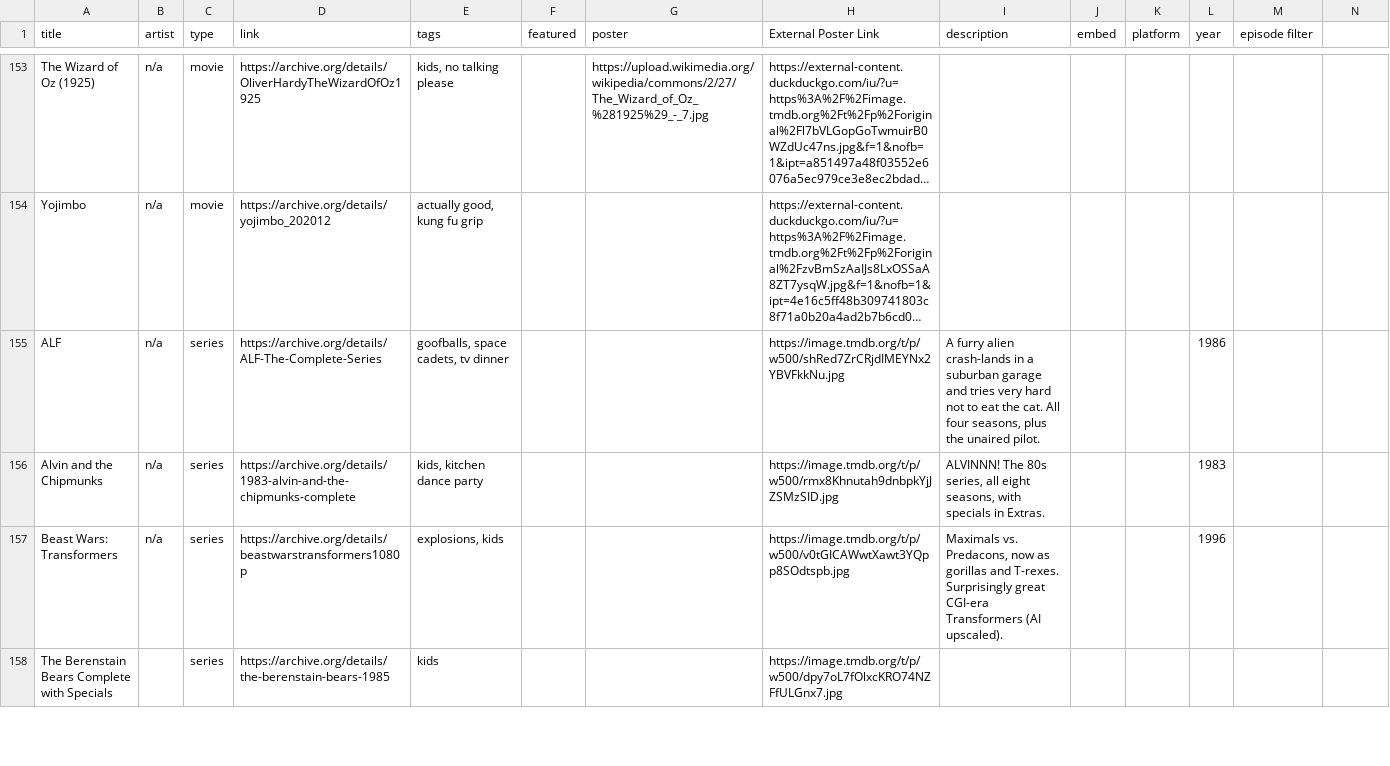
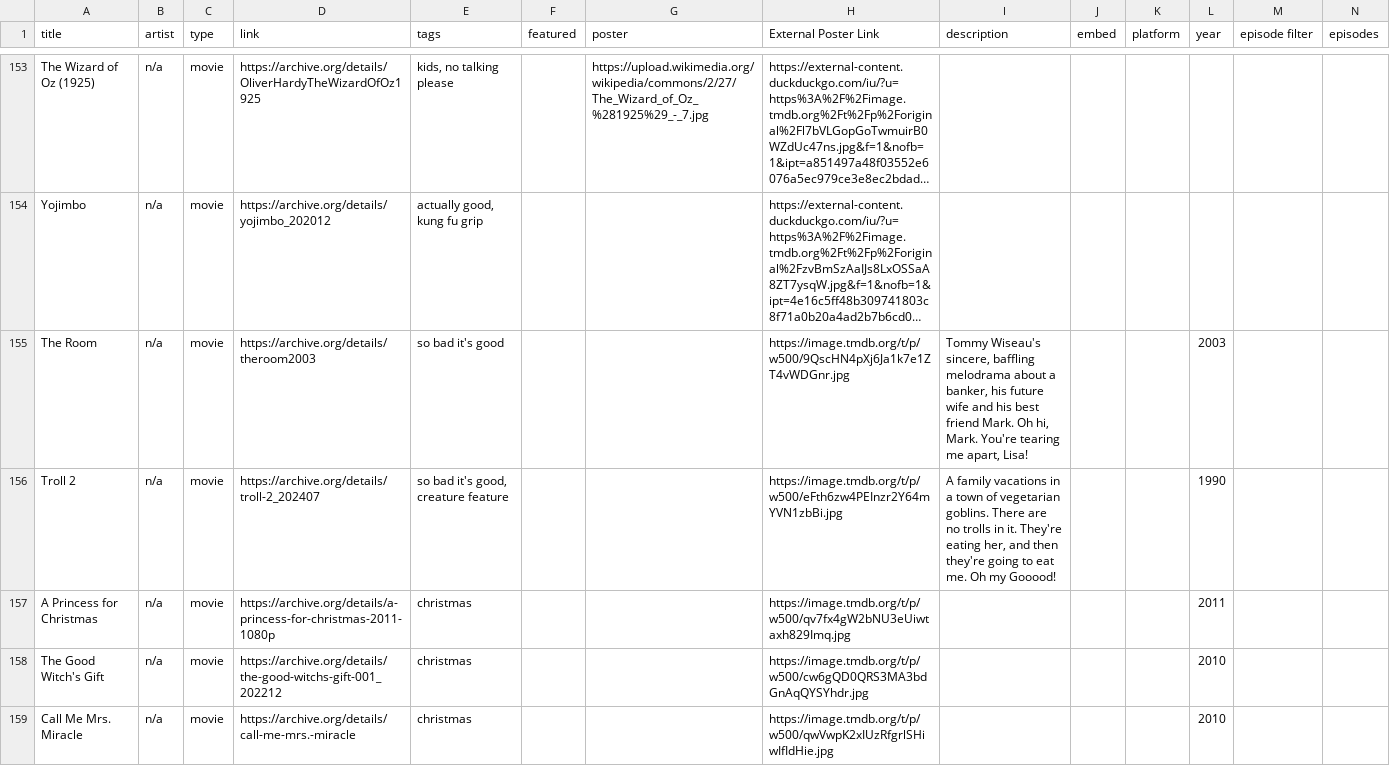
Before and after one commit to KentuckyBenjamin/lowered_expectations, a CSV file: ia_media_list.csv, drawn as a sheet; only a part is shown, gaps mark what is left out; the shorter side is filled out with more unchanged rows; long unchanged cells end in …; the diff covers the shown part only; the diff names each change by its address in the sheet, - before the commit and + after, or states it on an @@ line.

```diff
--- a/ia_media_list.csv
+++ b/ia_media_list.csv
-N1: (empty)
+N1: episodes
+row 155: The Room | n/a | movie | https://archive.org/details/theroom2003 | so bad it's good |  |  | https://image.tmdb.org/t/p/w500/9QscHN4pXj6Ja1k7e1ZT4vWDGnr.jpg | Tommy Wiseau's sincere, baffling melodrama about a banker, his future wife and his best friend Mark. Oh hi, Mark. You're tearing me apart, Lisa! |  |  | 2003
+row 156: Troll 2 | n/a | movie | https://archive.org/details/troll-2_202407 | so bad it's good, creature feature |  |  | https://image.tmdb.org/t/p/w500/eFth6zw4PEInzr2Y64mYVN1zbBi.jpg | A family vacations in a town of vegetarian goblins. There are no trolls in it. They're eating her, and then they're going to eat me. Oh my Gooood! |  |  | 1990
+row 157: A Princess for Christmas | n/a | movie | https://archive.org/details/a-princess-for-christmas-2011-1080p | christmas |  |  | https://image.tmdb.org/t/p/w500/qv7fx4gW2bNU3eUiwtaxh829Imq.jpg |  |  |  | 2011
+row 158: The Good Witch's Gift | n/a | movie | https://archive.org/details/the-good-witchs-gift-001_202212 | christmas |  |  | https://image.tmdb.org/t/p/w500/cw6gQD0QRS3MA3bdGnAqQYSYhdr.jpg |  |  |  | 2010
+row 159: Call Me Mrs. Miracle | n/a | movie | https://archive.org/details/call-me-mrs.-miracle | christmas |  |  | https://image.tmdb.org/t/p/w500/qwVwpK2xIUzRfgrlSHiwIfIdHie.jpg |  |  |  | 2010
```
Also changed, not shown: 7 added rows elsewhere in this file, 6 other files.
